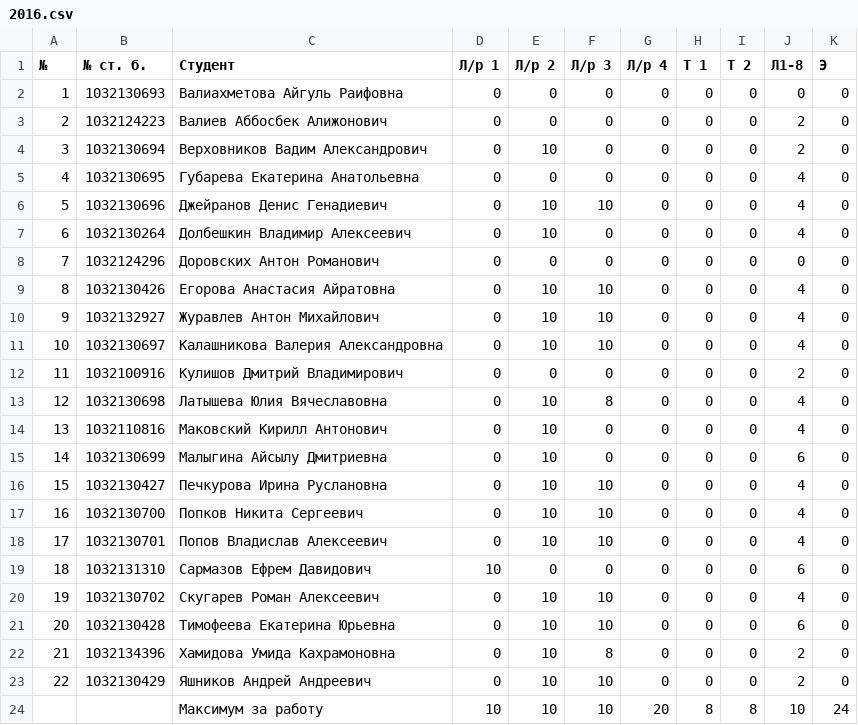
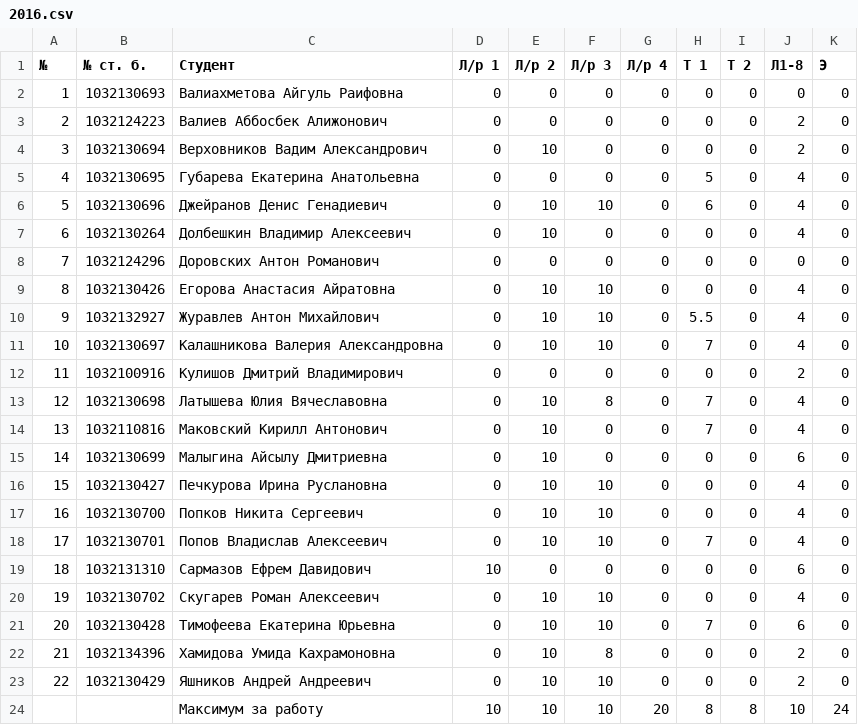
Before and after one commit to 1x0r/pspis, a CSV file: marks/2016.csv, drawn as a sheet.

Commit message:
Test 1 updated

```diff
--- a/marks/2016.csv
+++ b/marks/2016.csv
@@ -4,4 +4,4 @@
 3, 1032130694, Верховников Вадим Александрович,     0    , 10   , 0    , 0    , 0  , 0  , 2   , 0
-4, 1032130695, Губарева Екатерина Анатольевна,      0    , 0    , 0    , 0    , 0  , 0  , 4   , 0
-5, 1032130696, Джейранов Денис Генадиевич,          0    , 10   , 10   , 0    , 0  , 0  , 4   , 0
+4, 1032130695, Губарева Екатерина Анатольевна,      0    , 0    , 0    , 0    , 5  , 0  , 4   , 0
+5, 1032130696, Джейранов Денис Генадиевич,          0    , 10   , 10   , 0    , 6  , 0  , 4   , 0
 6, 1032130264, Долбешкин Владимир Алексеевич,       0    , 10   , 0    , 0    , 0  , 0  , 4   , 0
@@ -9,7 +9,7 @@
 8, 1032130426, Егорова Анастасия Айратовна,         0    , 10   , 10   , 0    , 0  , 0  , 4   , 0
-9, 1032132927, Журавлев Антон Михайлович,           0    , 10   , 10   , 0    , 0  , 0  , 4   , 0
-10, 1032130697, Калашникова Валерия Александровна,  0    , 10   , 10   , 0    , 0  , 0  , 4   , 0
+9, 1032132927, Журавлев Антон Михайлович,           0    , 10   , 10   , 0    , 5.5, 0  , 4   , 0
+10, 1032130697, Калашникова Валерия Александровна,  0    , 10   , 10   , 0    , 7  , 0  , 4   , 0
 11, 1032100916, Кулишов Дмитрий Владимирович,       0    , 0    , 0    , 0    , 0  , 0  , 2   , 0
-12, 1032130698, Латышева Юлия Вячеславовна,         0    , 10   , 8    , 0    , 0  , 0  , 4   , 0
-13, 1032110816, Маковский Кирилл Антонович,         0    , 10   , 0    , 0    , 0  , 0  , 4   , 0
+12, 1032130698, Латышева Юлия Вячеславовна,         0    , 10   , 8    , 0    , 7  , 0  , 4   , 0
+13, 1032110816, Маковский Кирилл Антонович,         0    , 10   , 0    , 0    , 7  , 0  , 4   , 0
 14, 1032130699, Малыгина Айсылу Дмитриевна,         0    , 10   , 0    , 0    , 0  , 0  , 6   , 0
@@ -17,6 +17,6 @@
 16, 1032130700, Попков Никита Сергеевич,            0    , 10   , 10   , 0    , 0  , 0  , 4   , 0
-17, 1032130701, Попов Владислав Алексеевич,         0    , 10   , 10   , 0    , 0  , 0  , 4   , 0
+17, 1032130701, Попов Владислав Алексеевич,         0    , 10   , 10   , 0    , 7  , 0  , 4   , 0
 18, 1032131310, Сармазов Ефрем Давидович,           10   , 0    , 0    , 0    , 0  , 0  , 6   , 0
 19, 1032130702, Скугарев Роман Алексеевич,          0    , 10   , 10   , 0    , 0  , 0  , 4   , 0
-20, 1032130428, Тимофеева Екатерина Юрьевна,        0    , 10   , 10   , 0    , 0  , 0  , 6   , 0
+20, 1032130428, Тимофеева Екатерина Юрьевна,        0    , 10   , 10   , 0    , 7  , 0  , 6   , 0
 21, 1032134396, Хамидова Умида Кахрамоновна,        0    , 10   , 8    , 0    , 0  , 0  , 2   , 0
```
